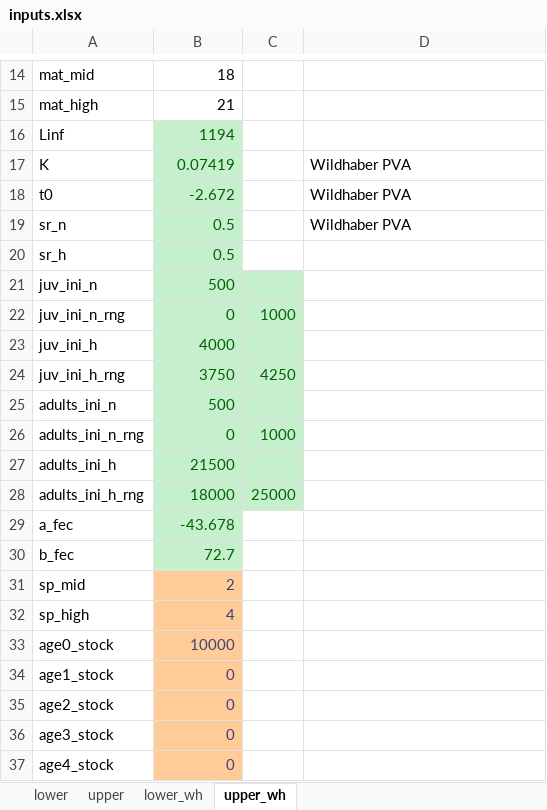
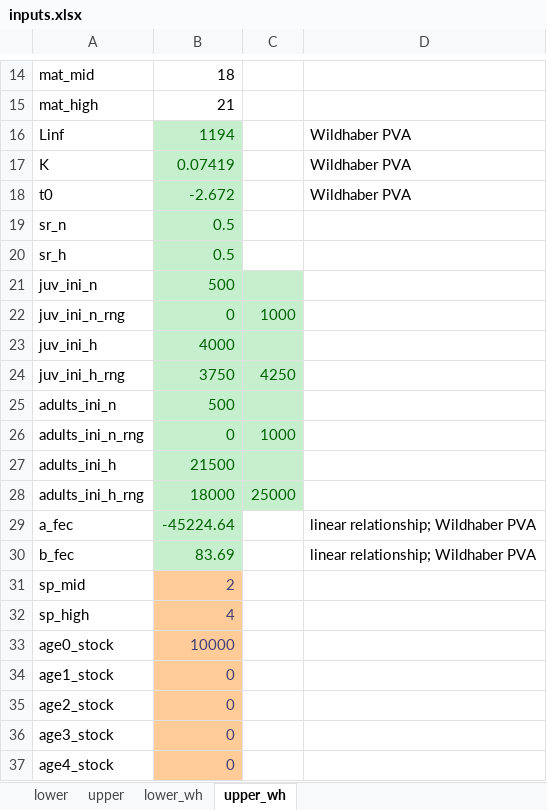
Before and after one commit to mcolvin/Pallid-Sturgeon-Population-Model, an Excel workbook: dat/inputs.xlsx, sheet upper_wh, drawn as a sheet; only a part is shown, gaps mark what is left out; values as stored, in another font and other column widths than the file's, no borders; the diff names each change by its address in the sheet, - before the commit and + after, or states it on an @@ line.

```diff
--- a/dat/inputs.xlsx (sheet upper_wh)
+++ b/dat/inputs.xlsx (sheet upper_wh)
-D16: (empty)
+D16: Wildhaber PVA
-D19: Wildhaber PVA
+D19: (empty)
-B29: -43.678
+B29: -45224.64
-D29:D30: (empty)
+D29:D30: linear relationship; Wildhaber PVA
-B30: 72.7
+B30: 83.69
```
Also changed, not shown: sheet lower_wh, 6 other files.
